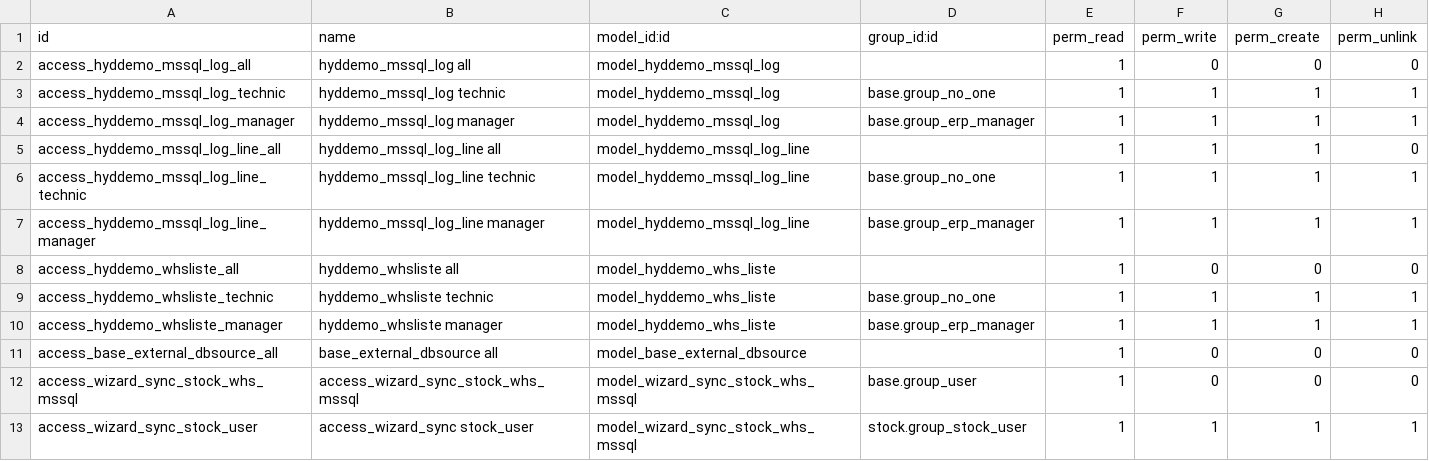
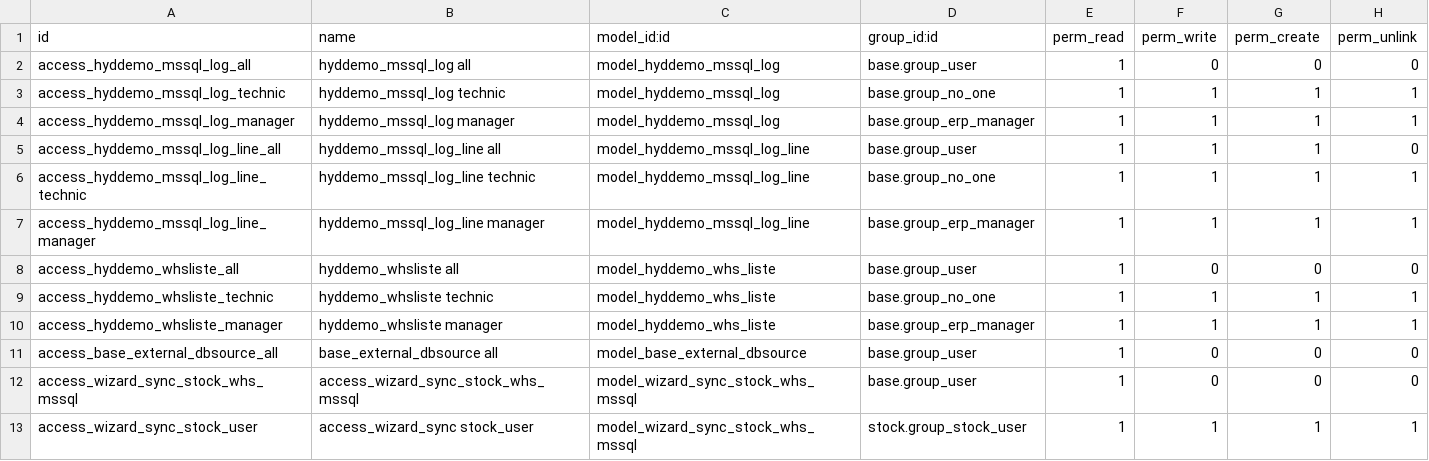
Before and after one commit to efatto/e-efatto, a CSV file: connector_whs/security/ir.model.access.csv, drawn as a sheet.

Commit message:
[MIG] connector_whs: Migration to 18.0

```diff
--- a/connector_whs/security/ir.model.access.csv
+++ b/connector_whs/security/ir.model.access.csv
@@ -1,12 +1,12 @@
 id,name,model_id:id,group_id:id,perm_read,perm_write,perm_create,perm_unlink
-access_hyddemo_mssql_log_all,hyddemo_mssql_log all,model_hyddemo_mssql_log,,1,0,0,0
+access_hyddemo_mssql_log_all,hyddemo_mssql_log all,model_hyddemo_mssql_log,base.group_user,1,0,0,0
 access_hyddemo_mssql_log_technic,hyddemo_mssql_log technic,model_hyddemo_mssql_log,base.group_no_one,1,1,1,1
 access_hyddemo_mssql_log_manager,hyddemo_mssql_log manager,model_hyddemo_mssql_log,base.group_erp_manager,1,1,1,1
-access_hyddemo_mssql_log_line_all,hyddemo_mssql_log_line all,model_hyddemo_mssql_log_line,,1,1,1,0
+access_hyddemo_mssql_log_line_all,hyddemo_mssql_log_line all,model_hyddemo_mssql_log_line,base.group_user,1,1,1,0
 access_hyddemo_mssql_log_line_technic,hyddemo_mssql_log_line technic,model_hyddemo_mssql_log_line,base.group_no_one,1,1,1,1
 access_hyddemo_mssql_log_line_manager,hyddemo_mssql_log_line manager,model_hyddemo_mssql_log_line,base.group_erp_manager,1,1,1,1
-access_hyddemo_whsliste_all,hyddemo_whsliste all,model_hyddemo_whs_liste,,1,0,0,0
+access_hyddemo_whsliste_all,hyddemo_whsliste all,model_hyddemo_whs_liste,base.group_user,1,0,0,0
 access_hyddemo_whsliste_technic,hyddemo_whsliste technic,model_hyddemo_whs_liste,base.group_no_one,1,1,1,1
 access_hyddemo_whsliste_manager,hyddemo_whsliste manager,model_hyddemo_whs_liste,base.group_erp_manager,1,1,1,1
-access_base_external_dbsource_all,base_external_dbsource all,model_base_external_dbsource,,1,0,0,0
+access_base_external_dbsource_all,base_external_dbsource all,model_base_external_dbsource,base.group_user,1,0,0,0
 access_wizard_sync_stock_whs_mssql,access_wizard_sync_stock_whs_mssql,model_wizard_sync_stock_whs_mssql,base.group_user,1,0,0,0
```
Also changed, not shown: 23 other files.
